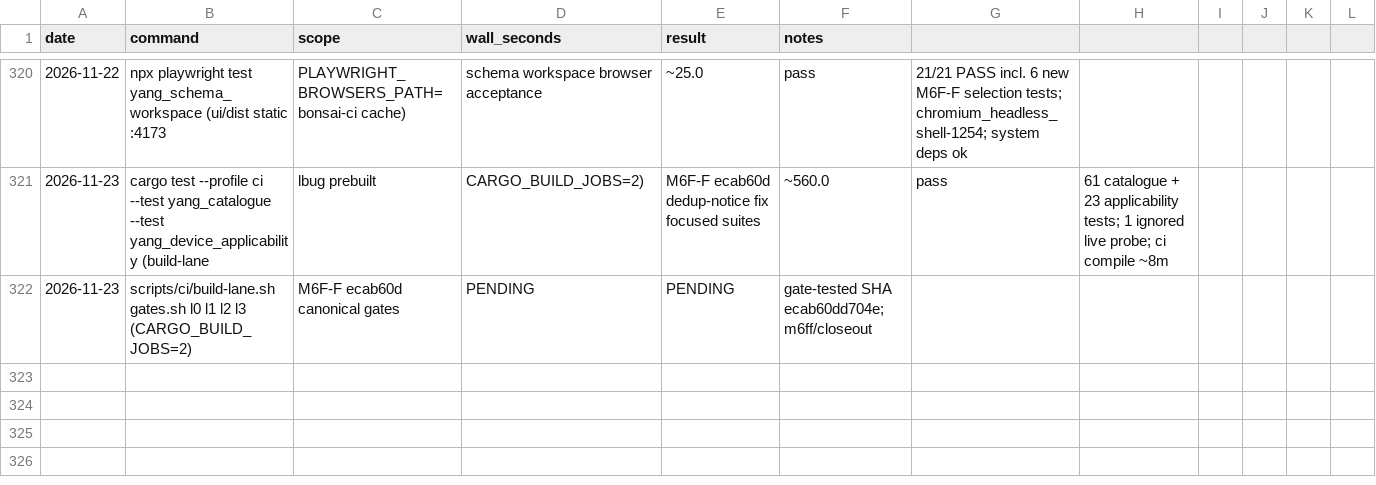
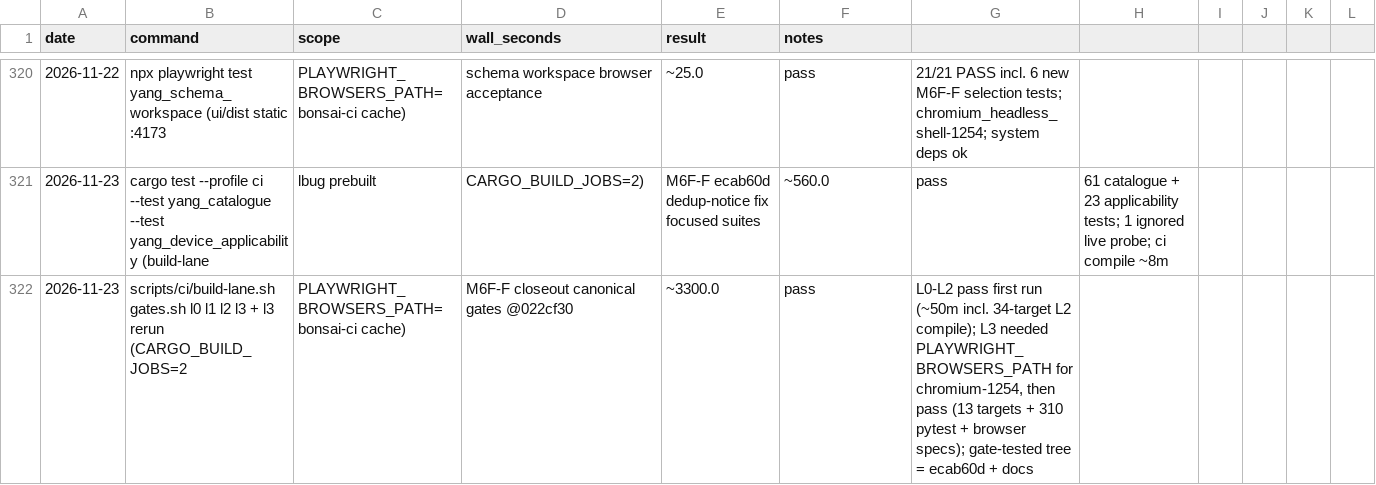
Before and after one commit to g-arjuna/bonsai, a CSV file: docs/build-times/runs.csv, drawn as a sheet; only a part is shown, gaps mark what is left out; removed rows and columns are numbered as before the commit, all else as after; the diff names each change by its address in the sheet, - before the commit and + after, or states it on an @@ line.

Commit message:
docs(build-times): record M6F-F closeout gate results

```diff
--- a/docs/build-times/runs.csv
+++ b/docs/build-times/runs.csv
-row 322: 2026-11-23 | scripts/ci/build-lane.sh gates.sh l0 l1 l2 l3 (CARGO_BUILD_JOBS=2) | M6F-F ecab60d canonical gates | PENDING | PENDING | gate-tested SHA ecab60dd704e; m6ff/closeout
+row 322: 2026-11-23 | scripts/ci/build-lane.sh gates.sh l0 l1 l2 l3 + l3 rerun (CARGO_BUILD_JOBS=2 | PLAYWRIGHT_BROWSERS_PATH=bonsai-ci cache) | M6F-F closeout canonical gates @022cf30 | ~3300.0 | pass | L0-L2 pass first run (~50m incl. 34-target L2 compile); L3 needed PLAYWRIGHT_BROWSERS_PATH for chromium-1254, then pass (13 targets + 310 pytest + browser specs); gate-tested tree = ecab60d + docs
```
